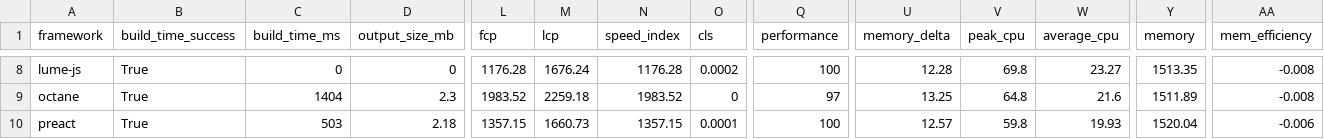
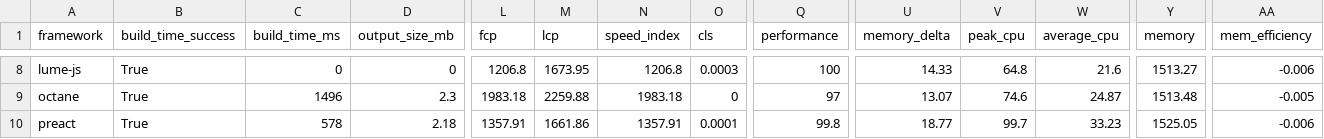
Before and after one commit to sathvikc/framework-benchmarks, a TSV file: summary/summary.tsv, drawn as a sheet; only a part is shown, gaps mark what is left out; the diff covers the shown part only; the diff names each change by its address in the sheet, - before the commit and + after, or states it on an @@ line.

```diff
--- a/summary/summary.tsv
+++ b/summary/summary.tsv
-L8 (fcp): 1176.28
+L8 (fcp): 1206.8
-M8 (lcp): 1676.24
+M8 (lcp): 1673.95
-N8 (speed_index): 1176.28
+N8 (speed_index): 1206.8
-O8 (cls): 0.0002
+O8 (cls): 0.0003
-U8 (memory_delta): 12.28
+U8 (memory_delta): 14.33
-V8 (peak_cpu): 69.8
+V8 (peak_cpu): 64.8
-W8 (average_cpu): 23.27
+W8 (average_cpu): 21.6
-Y8 (memory): 1513.35
+Y8 (memory): 1513.27
-AA8 (mem_efficiency): -0.008
+AA8 (mem_efficiency): -0.006
-C9 (build_time_ms): 1404
+C9 (build_time_ms): 1496
-L9 (fcp): 1983.52
+L9 (fcp): 1983.18
-M9 (lcp): 2259.18
+M9 (lcp): 2259.88
-N9 (speed_index): 1983.52
+N9 (speed_index): 1983.18
-U9 (memory_delta): 13.25
+U9 (memory_delta): 13.07
-V9 (peak_cpu): 64.8
+V9 (peak_cpu): 74.6
-W9 (average_cpu): 21.6
+W9 (average_cpu): 24.87
-Y9 (memory): 1511.89
+Y9 (memory): 1513.48
-AA9 (mem_efficiency): -0.008
+AA9 (mem_efficiency): -0.005
-C10 (build_time_ms): 503
+C10 (build_time_ms): 578
-L10 (fcp): 1357.15
+L10 (fcp): 1357.91
-M10 (lcp): 1660.73
+M10 (lcp): 1661.86
-N10 (speed_index): 1357.15
+N10 (speed_index): 1357.91
-Q10 (performance): 100
+Q10 (performance): 99.8
-U10 (memory_delta): 12.57
+U10 (memory_delta): 18.77
-V10 (peak_cpu): 59.8
+V10 (peak_cpu): 99.7
-W10 (average_cpu): 19.93
+W10 (average_cpu): 33.23
-Y10 (memory): 1520.04
+Y10 (memory): 1525.05
```
Also changed, not shown: 144 edited cells elsewhere in this file, 25 other files.
